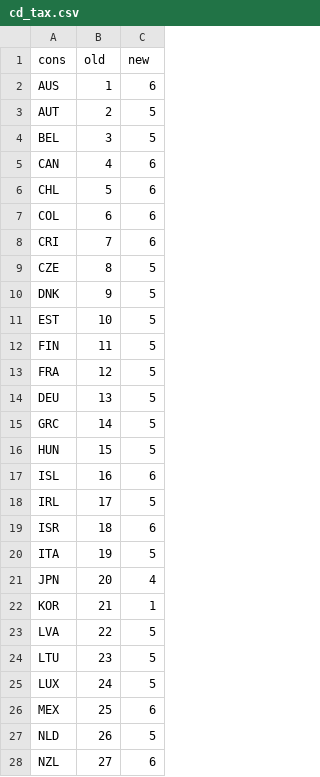
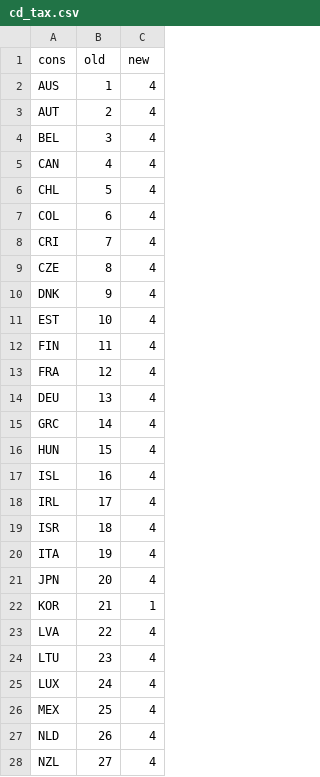
Before and after one commit to Tom-Jung/legendary-funicular, a CSV file: cd_tax.csv, drawn as a sheet; only a part is shown; the diff covers the shown part only.

Commit message:
Add files via upload

```diff
--- a/cd_tax.csv
+++ b/cd_tax.csv
@@ -1,28 +1,28 @@
 cons,old,new
-AUS,1,6
-AUT,2,5
-BEL,3,5
-CAN,4,6
-CHL,5,6
-COL,6,6
-CRI,7,6
-CZE,8,5
-DNK,9,5
-EST,10,5
-FIN,11,5
-FRA,12,5
-DEU,13,5
-GRC,14,5
-HUN,15,5
-ISL,16,6
-IRL,17,5
-ISR,18,6
-ITA,19,5
+AUS,1,4
+AUT,2,4
+BEL,3,4
+CAN,4,4
+CHL,5,4
+COL,6,4
+CRI,7,4
+CZE,8,4
+DNK,9,4
+EST,10,4
+FIN,11,4
+FRA,12,4
+DEU,13,4
+GRC,14,4
+HUN,15,4
+ISL,16,4
+IRL,17,4
+ISR,18,4
+ITA,19,4
 JPN,20,4
 KOR,21,1
-LVA,22,5
-LTU,23,5
-LUX,24,5
-MEX,25,6
-NLD,26,5
-NZL,27,6
+LVA,22,4
+LTU,23,4
+LUX,24,4
+MEX,25,4
+NLD,26,4
+NZL,27,4
```
Also changed, not shown: 38 edited cells elsewhere in this file.
